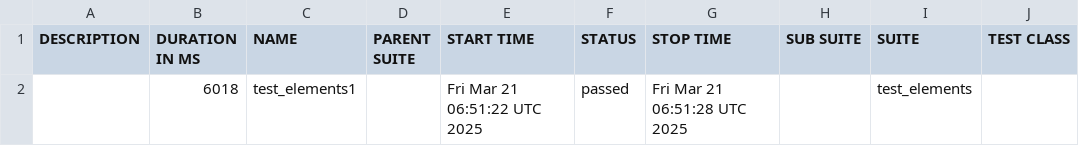
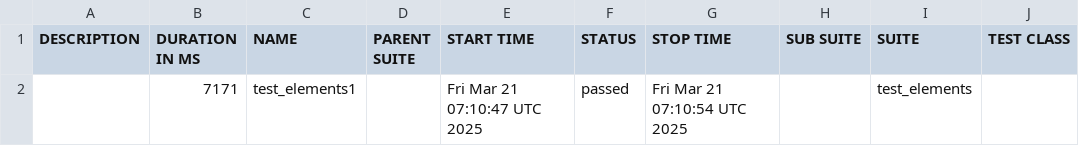
Before and after one commit to niharikavaka/Sample, a CSV file: data/suites.csv, drawn as a sheet; only a part is shown; the diff names each change by its address in the sheet, - before the commit and + after, or states it on an @@ line.

```diff
--- a/data/suites.csv
+++ b/data/suites.csv
-B2 (DURATION IN MS): 6018
+B2 (DURATION IN MS): 7171
-E2 (START TIME): Fri Mar 21 06:51:22 UTC 2025
+E2 (START TIME): Fri Mar 21 07:10:47 UTC 2025
-G2 (STOP TIME): Fri Mar 21 06:51:28 UTC 2025
+G2 (STOP TIME): Fri Mar 21 07:10:54 UTC 2025
```
Also changed, not shown: 16 other files.
